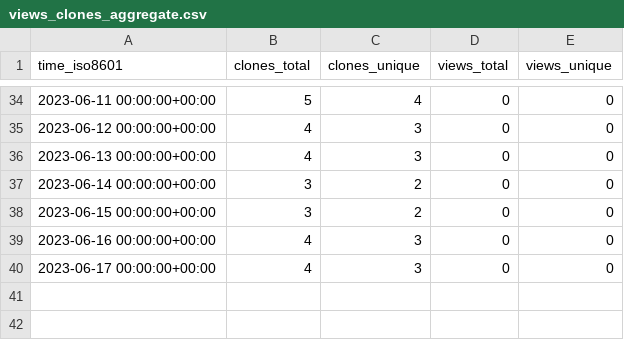
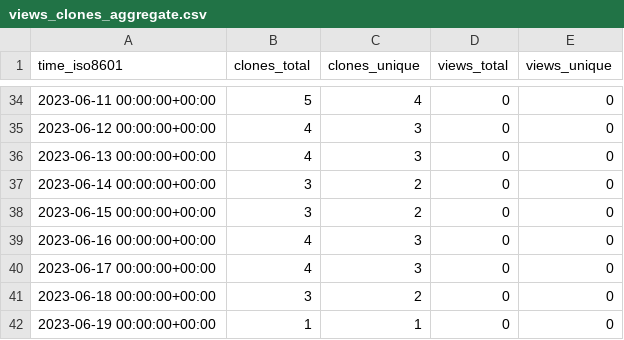
Before and after one commit to hhollandmoritz/git_guide, a CSV file: hhollandmoritz/git_guide/ghrs-data/views_clones_aggregate.csv, drawn as a sheet; only a part is shown, gaps mark what is left out.

```diff
--- a/hhollandmoritz/git_guide/ghrs-data/views_clones_aggregate.csv
+++ b/hhollandmoritz/git_guide/ghrs-data/views_clones_aggregate.csv
@@ -40 +40,3 @@ time_iso8601,clones_total,clones_unique,views_total,views_unique
 2023-06-17 00:00:00+00:00,4,3,0,0
+2023-06-18 00:00:00+00:00,3,2,0,0
+2023-06-19 00:00:00+00:00,1,1,0,0
```
Also changed, not shown: 1 other file.
